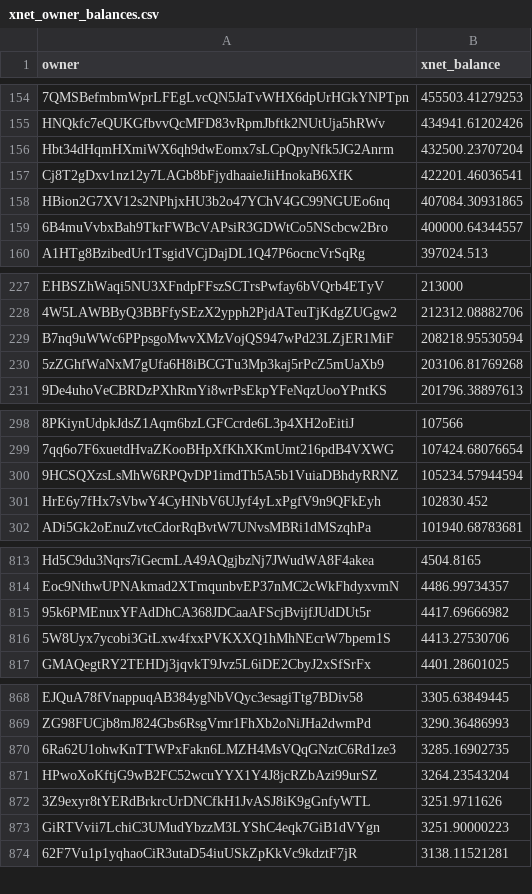
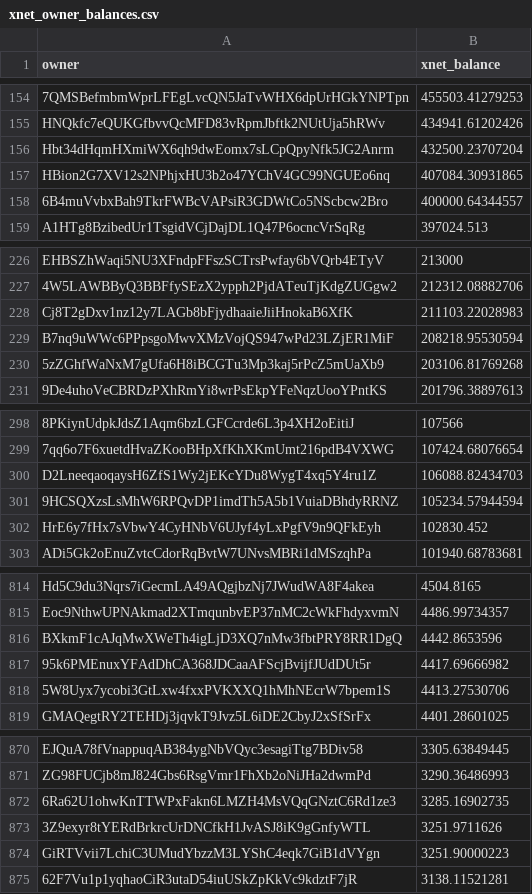
Before and after one commit to xnet-community-data/xnet-data-integration, a CSV file: data/derived/xnet_owner_balances.csv, drawn as a sheet; only a part is shown, gaps mark what is left out; removed rows and columns are numbered as before the commit, all else as after; the diff covers the shown part only; the diff names each change by its address in the sheet, - before the commit and + after, or states it on an @@ line.

Commit message:
Publish XNET live state (full)

```diff
--- a/data/derived/xnet_owner_balances.csv
+++ b/data/derived/xnet_owner_balances.csv
-row 157: Cj8T2gDxv1nz12y7LAGb8bFjydhaaieJiiHnokaB6XfK | 422201.46036541
+row 228: Cj8T2gDxv1nz12y7LAGb8bFjydhaaieJiiHnokaB6XfK | 211103.22028983
+row 300: D2LneeqaoqaysH6ZfS1Wy2jEKcYDu8WygT4xq5Y4ru1Z | 106088.82434703
+row 816: BXkmF1cAJqMwXWeTh4igLjD3XQ7nMw3fbtPRY8RR1DgQ | 4442.8653596
-row 871: HPwoXoKftjG9wB2FC52wcuYYX1Y4J8jcRZbAzi99urSZ | 3264.23543204
```
Also changed, not shown: 1 added row, 2 removed rows and 4 edited cells elsewhere in this file, 16 other files.
